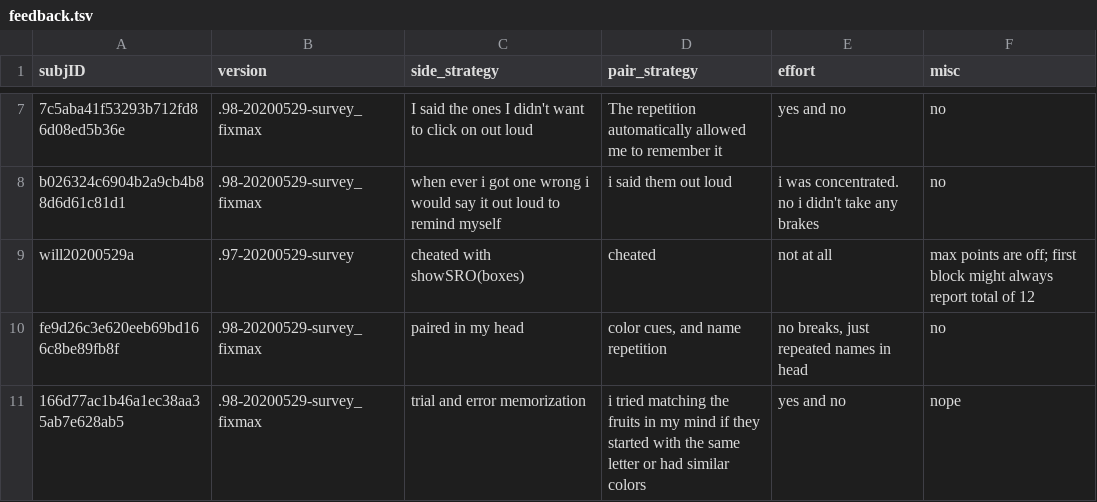
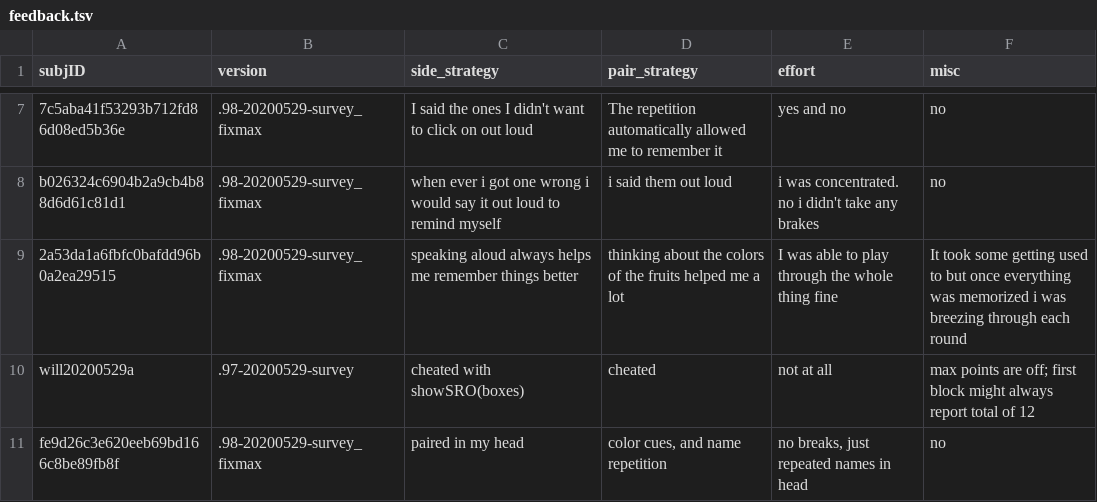
Before and after one commit to LabNeuroCogDevel/slipstask, a TSV file: analysis/txt/feedback.tsv, drawn as a sheet; only a part is shown, gaps mark what is left out; the shorter side is filled out with more unchanged rows; the diff names each change by its address in the sheet, - before the commit and + after, or states it on an @@ line.

```diff
--- a/analysis/txt/feedback.tsv
+++ b/analysis/txt/feedback.tsv
+row 9: 2a53da1a6fbfc0bafdd96b0a2ea29515 | .98-20200529-survey_fixmax | speaking aloud always helps me remember things better | thinking about the colors of the fruits helped me a lot | I was able to play through the whole thing fine | It took some getting used to but once everything was memorized i was breezing through each round
```
Also changed, not shown: analysis/txt/fruit_survey.tsv, 1 other file.
